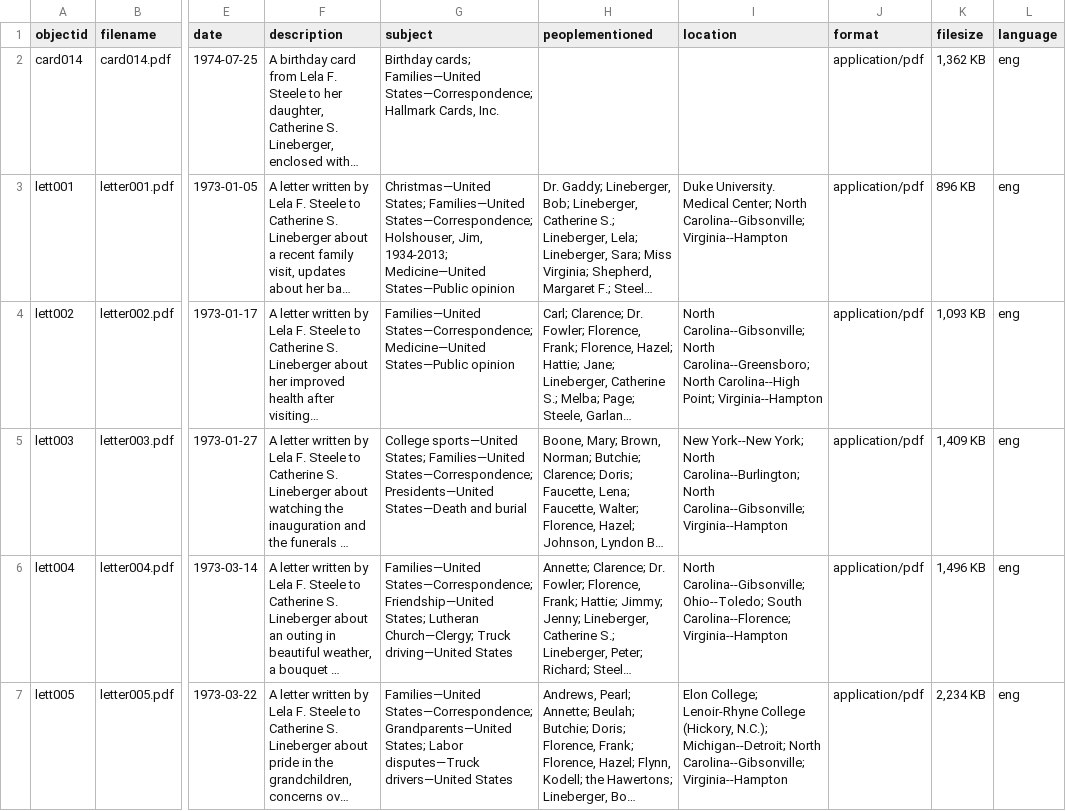
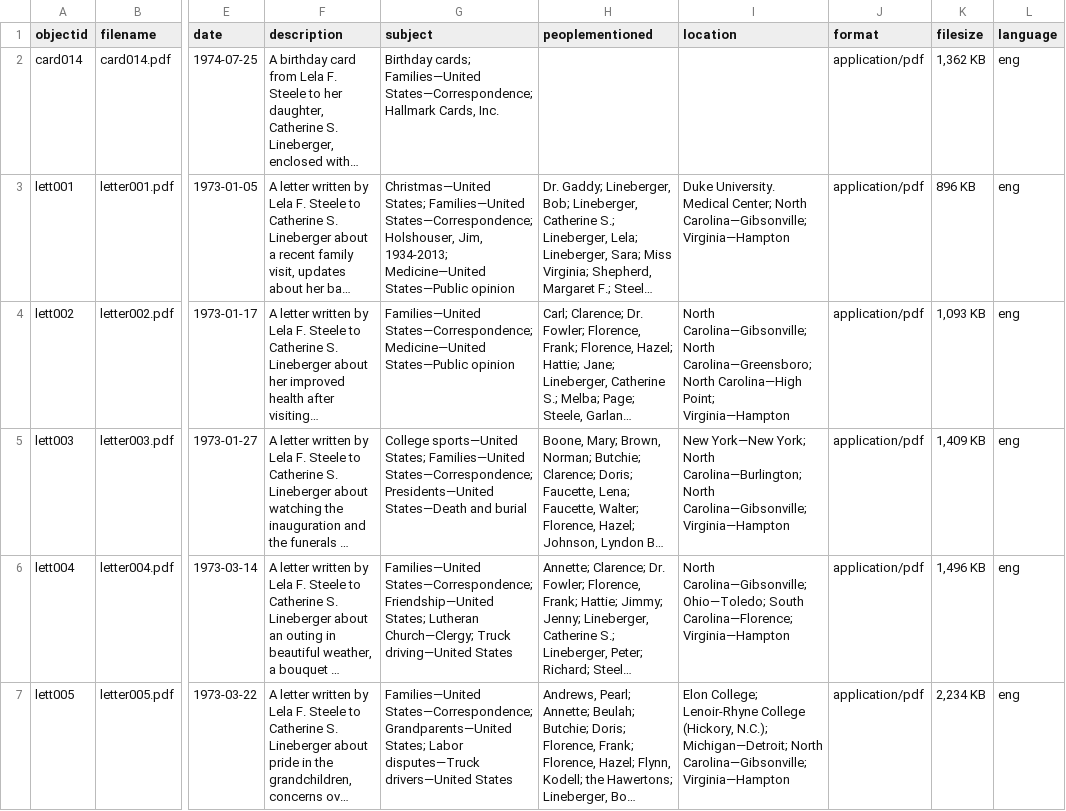
Before and after one commit to mf-jessica/memas-letters, a CSV file: _data/memas-letters.csv, drawn as a sheet; only a part is shown, gaps mark what is left out; long unchanged cells end in …; the diff covers the shown part only; the diff names each change by its address in the sheet, - before the commit and + after, or states it on an @@ line.

Commit message:
Update memas-letters.csv
Replace -- with —

```diff
--- a/_data/memas-letters.csv
+++ b/_data/memas-letters.csv
-I3 (location): …Center; North Carolina--Gibsonville; Virginia--Hampton
+I3 (location): …Center; North Carolina—Gibsonville; Virginia—Hampton
-I4 (location): North Carolina--Gibsonville; North Carolina--Greensboro; North Carolina--High Point; Virginia--Hampton
+I4 (location): North Carolina—Gibsonville; North Carolina—Greensboro; North Carolina—High Point; Virginia—Hampton
-I5 (location): New York--New York; North Carolina--Burlington; North Carolina--Gibsonville; Virginia--Hampton
+I5 (location): New York—New York; North Carolina—Burlington; North Carolina—Gibsonville; Virginia—Hampton
-I6 (location): North Carolina--Gibsonville; Ohio--Toledo; South Carolina--Florence; Virginia--Hampton
+I6 (location): North Carolina—Gibsonville; Ohio—Toledo; South Carolina—Florence; Virginia—Hampton
-I7 (location): …(Hickory, N.C.); Michigan--Detroit; North Carolina--Gibsonville; Virginia--Hampton
+I7 (location): …(Hickory, N.C.); Michigan—Detroit; North Carolina—Gibsonville; Virginia—Hampton
```
Also changed, not shown: 16 edited cells elsewhere in this file.
